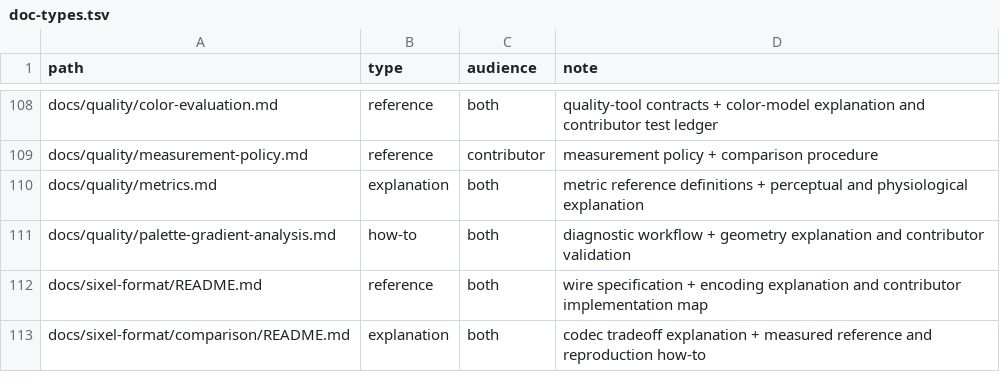
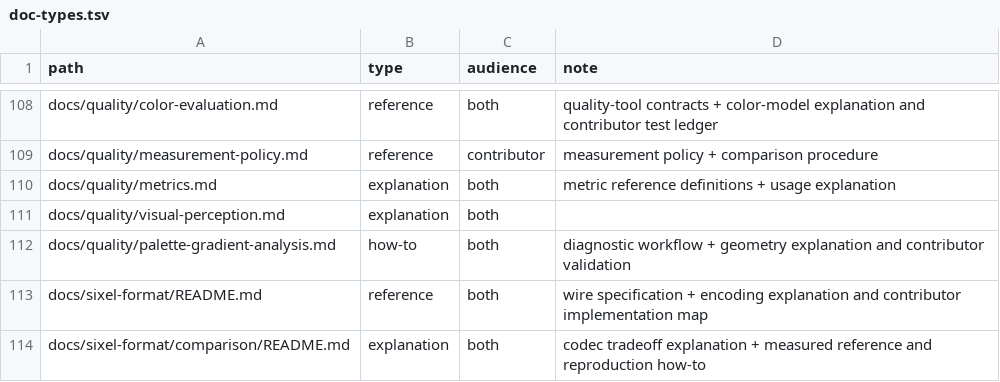
Before and after one commit to saitoha/libsixel, a TSV file: tools/docs/doc-types.tsv, drawn as a sheet; only a part is shown, gaps mark what is left out.

Commit message:
docs: separate visual perception from the quality metrics

```diff
--- a/tools/docs/doc-types.tsv
+++ b/tools/docs/doc-types.tsv
@@ -109,3 +109,4 @@ docs/quality/color-evaluation.md	reference	both	quality-tool contracts + color-m
 docs/quality/measurement-policy.md	reference	contributor	measurement policy + comparison procedure
-docs/quality/metrics.md	explanation	both	metric reference definitions + perceptual and physiological explanation
+docs/quality/metrics.md	explanation	both	metric reference definitions + usage explanation
+docs/quality/visual-perception.md	explanation	both	
 docs/quality/palette-gradient-analysis.md	how-to	both	diagnostic workflow + geometry explanation and contributor validation
```
Also changed, not shown: 7 other files.
